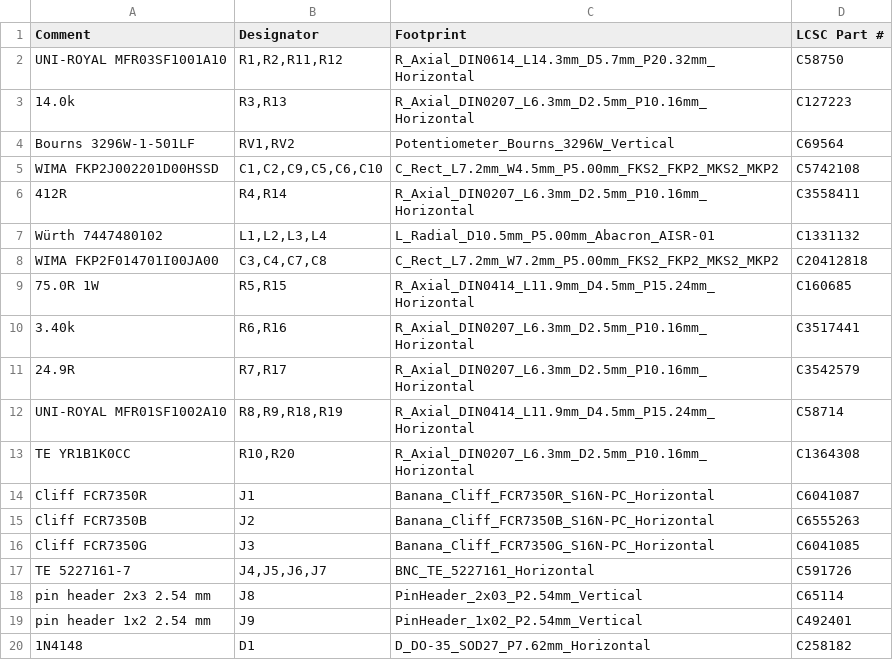
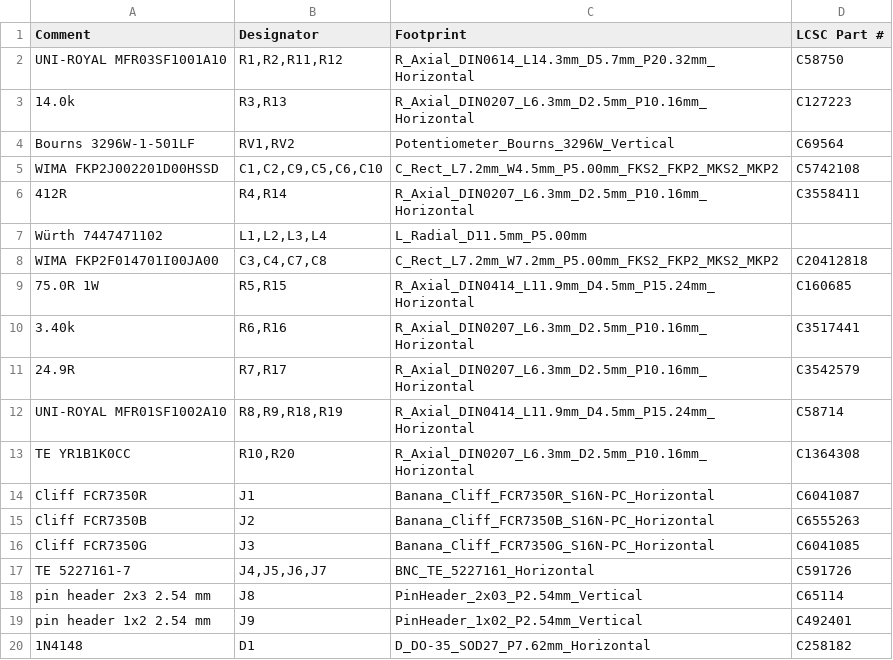
Before and after one commit to ToxSox/aes17_filter, a CSV file: hardware/fab/aes17-filter-bom.csv, drawn as a sheet.

```diff
--- a/hardware/fab/aes17-filter-bom.csv
+++ b/hardware/fab/aes17-filter-bom.csv
@@ -6,3 +6,3 @@ WIMA FKP2J002201D00HSSD,"C1,C2,C9,C5,C6,C10",C_Rect_L7.2mm_W4.5mm_P5.00mm_FKS2_F
 412R,"R4,R14",R_Axial_DIN0207_L6.3mm_D2.5mm_P10.16mm_Horizontal,C3558411
-Würth 7447480102,"L1,L2,L3,L4",L_Radial_D10.5mm_P5.00mm_Abacron_AISR-01,C1331132
+Würth 7447471102,"L1,L2,L3,L4",L_Radial_D11.5mm_P5.00mm,
 WIMA FKP2F014701I00JA00,"C3,C4,C7,C8",C_Rect_L7.2mm_W7.2mm_P5.00mm_FKS2_FKP2_MKS2_MKP2,C20412818
```
Also changed, not shown: hardware/fab/aes17-filter-cpl.csv, hardware/fab/aes17-filter-parts.csv, 7 other files.
